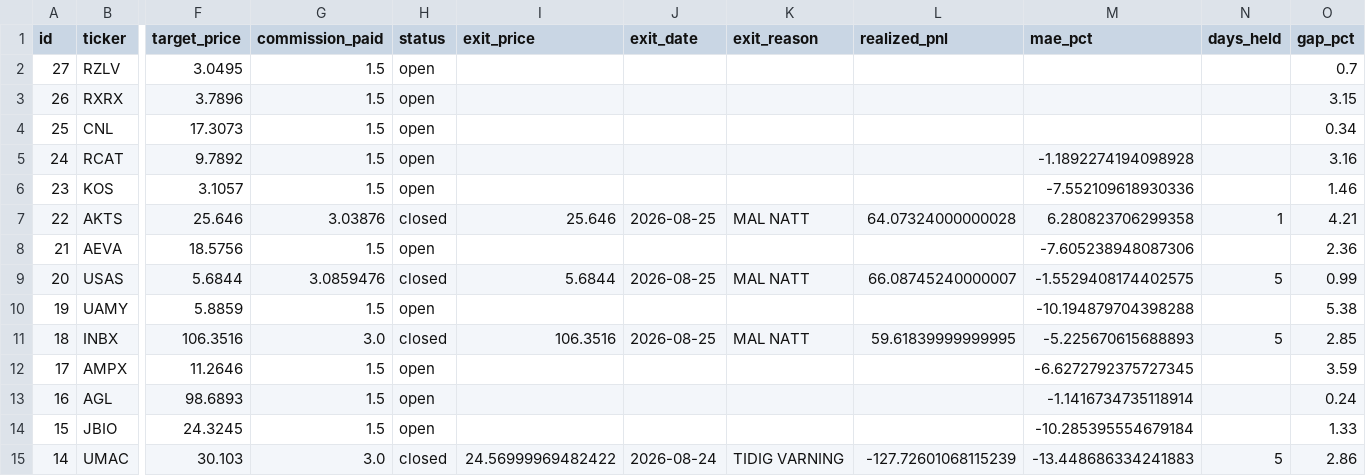
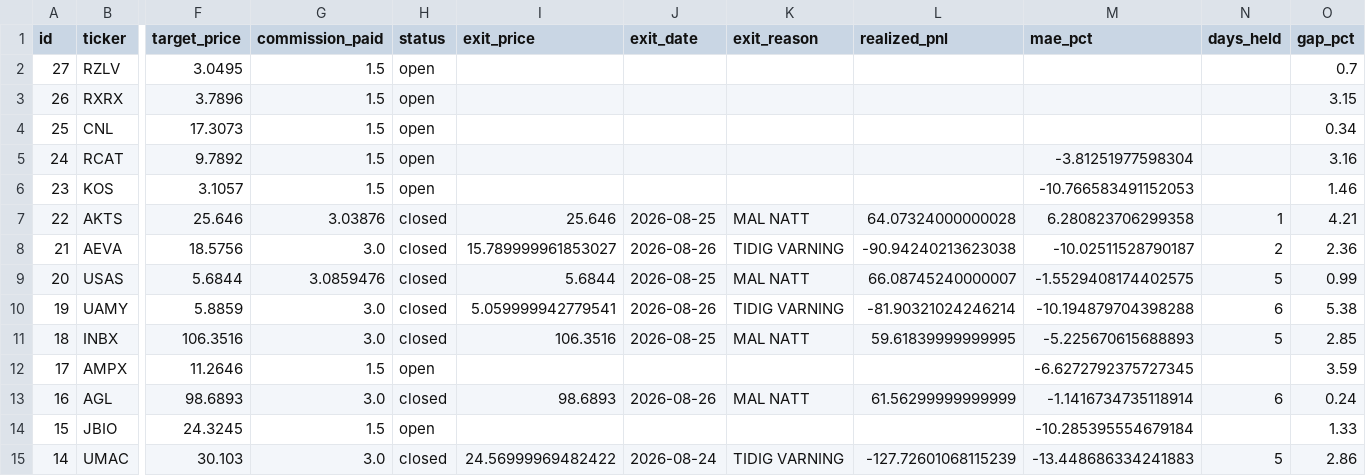
Before and after one commit to benjaminneilan16/small-cap, a CSV file: reports/positions_us.csv, drawn as a sheet; only a part is shown, gaps mark what is left out; the diff names each change by its address in the sheet, - before the commit and + after, or states it on an @@ line.

```diff
--- a/reports/positions_us.csv
+++ b/reports/positions_us.csv
-M5 (mae_pct): -1.1892274194098928
+M5 (mae_pct): -3.81251977598304
-M6 (mae_pct): -7.552109618930336
+M6 (mae_pct): -10.766583491152053
-G8 (commission_paid): 1.5
+G8 (commission_paid): 3.0
-H8 (status): open
+H8 (status): closed
-I8 (exit_price): (empty)
+I8 (exit_price): 15.789999961853027
-J8 (exit_date): (empty)
+J8 (exit_date): 2026-08-26
-K8 (exit_reason): (empty)
+K8 (exit_reason): TIDIG VARNING
-L8 (realized_pnl): (empty)
+L8 (realized_pnl): -90.94240213623038
-M8 (mae_pct): -7.605238948087306
+M8 (mae_pct): -10.02511528790187
-N8 (days_held): (empty)
+N8 (days_held): 2
-G10 (commission_paid): 1.5
+G10 (commission_paid): 3.0
-H10 (status): open
+H10 (status): closed
-I10 (exit_price): (empty)
+I10 (exit_price): 5.059999942779541
-J10 (exit_date): (empty)
+J10 (exit_date): 2026-08-26
-K10 (exit_reason): (empty)
+K10 (exit_reason): TIDIG VARNING
-L10 (realized_pnl): (empty)
+L10 (realized_pnl): -81.90321024246214
-N10 (days_held): (empty)
+N10 (days_held): 6
-G13 (commission_paid): 1.5
+G13 (commission_paid): 3.0
-H13 (status): open
+H13 (status): closed
-I13 (exit_price): (empty)
+I13 (exit_price): 98.6893
-J13 (exit_date): (empty)
+J13 (exit_date): 2026-08-26
-K13 (exit_reason): (empty)
+K13 (exit_reason): MAL NATT
-L13 (realized_pnl): (empty)
+L13 (realized_pnl): 61.56299999999999
-N13 (days_held): (empty)
+N13 (days_held): 6
```
Also changed, not shown: reports/orders_us.csv, 3 other files.
